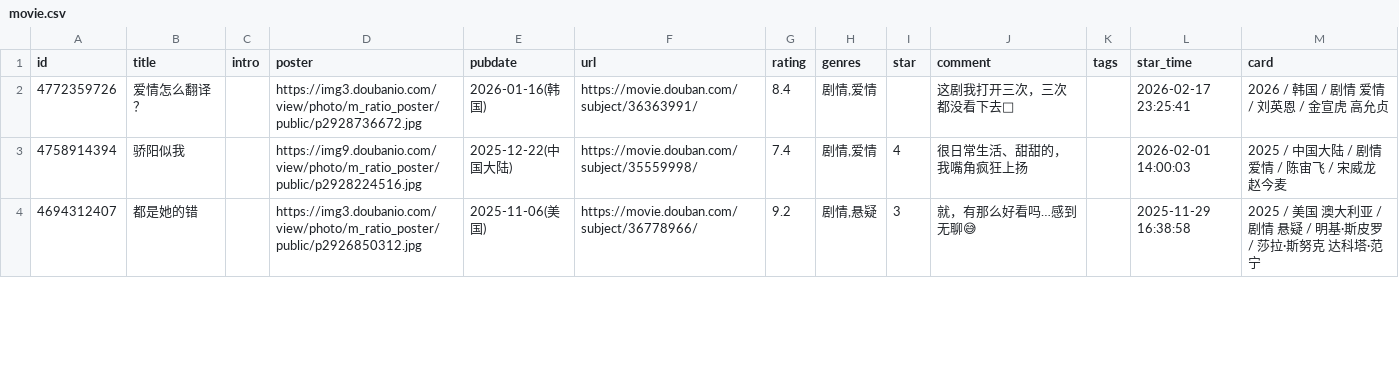
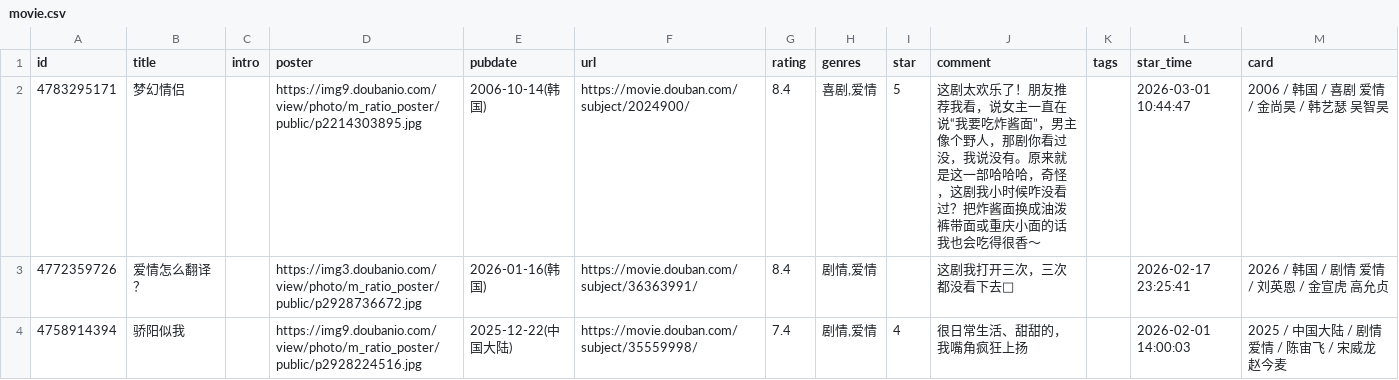
Before and after one commit to stevenash0822/obsidian-hugo-blog, a CSV file: static/douban/teammate/movie.csv, drawn as a sheet; only a part is shown; the shorter side is filled out with more unchanged rows; the diff names each change by its address in the sheet, - before the commit and + after, or states it on an @@ line.

Commit message:
chore: update douban data

```diff
--- a/static/douban/teammate/movie.csv
+++ b/static/douban/teammate/movie.csv
+row 2: 4783295171 | 梦幻情侣 |  | https://img9.doubanio.com/view/photo/m_ratio_poster/public/p2214303895.jpg | 2006-10-14(韩国) | https://movie.douban.com/subject/2024900/ | 8.4 | 喜剧,爱情 | 5 | 这剧太欢乐了！朋友推荐我看，说女主一直在说“我要吃炸酱面”，男主像个野人，那剧你看过没，我说没有。原来就是这一部哈哈哈，奇怪，这剧我小时候咋没看过？把炸酱面换成油泼裤带面或重庆小面的话我也会吃得很香～ |  | 2026-03-01 10:44:47 | 2006 / 韩国 / 喜剧 爱情 / 金尚昊 / 韩艺瑟 吴智昊
```
